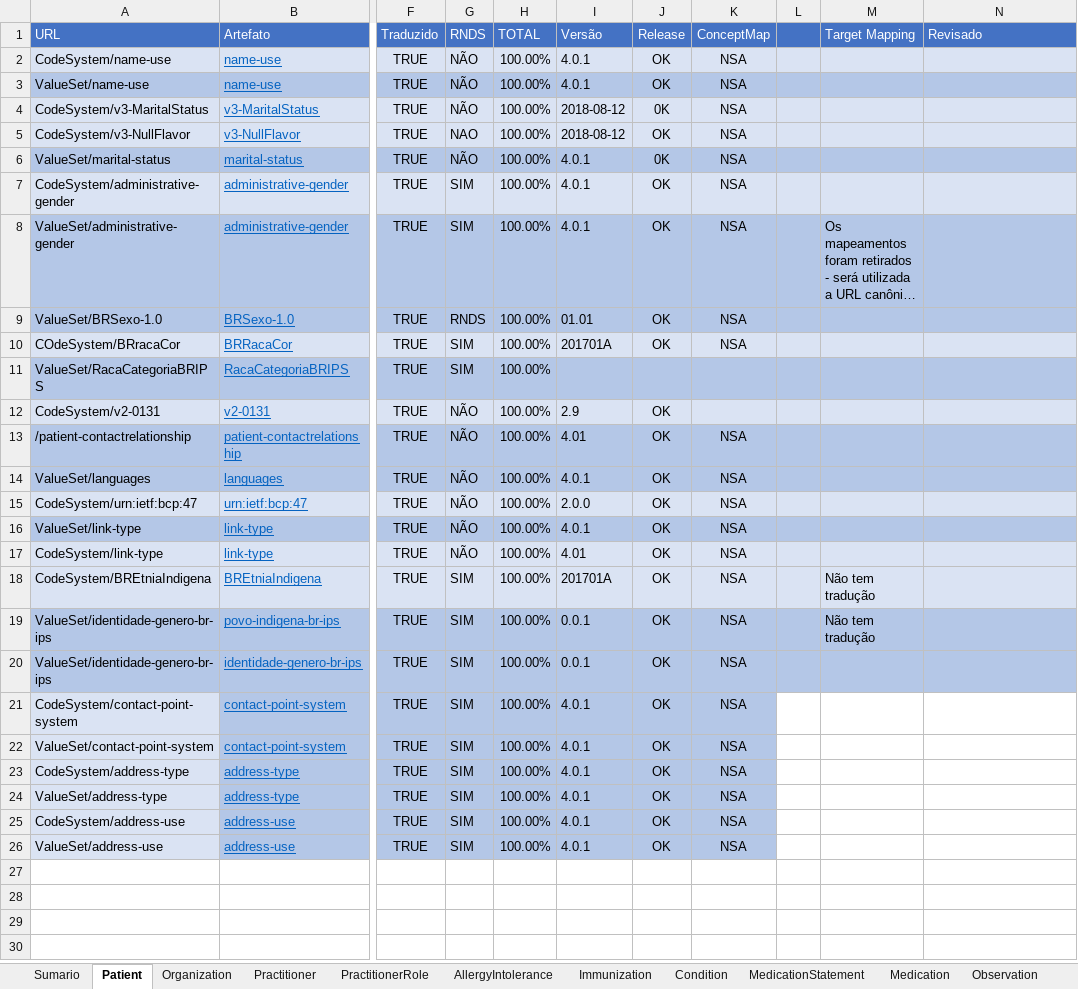
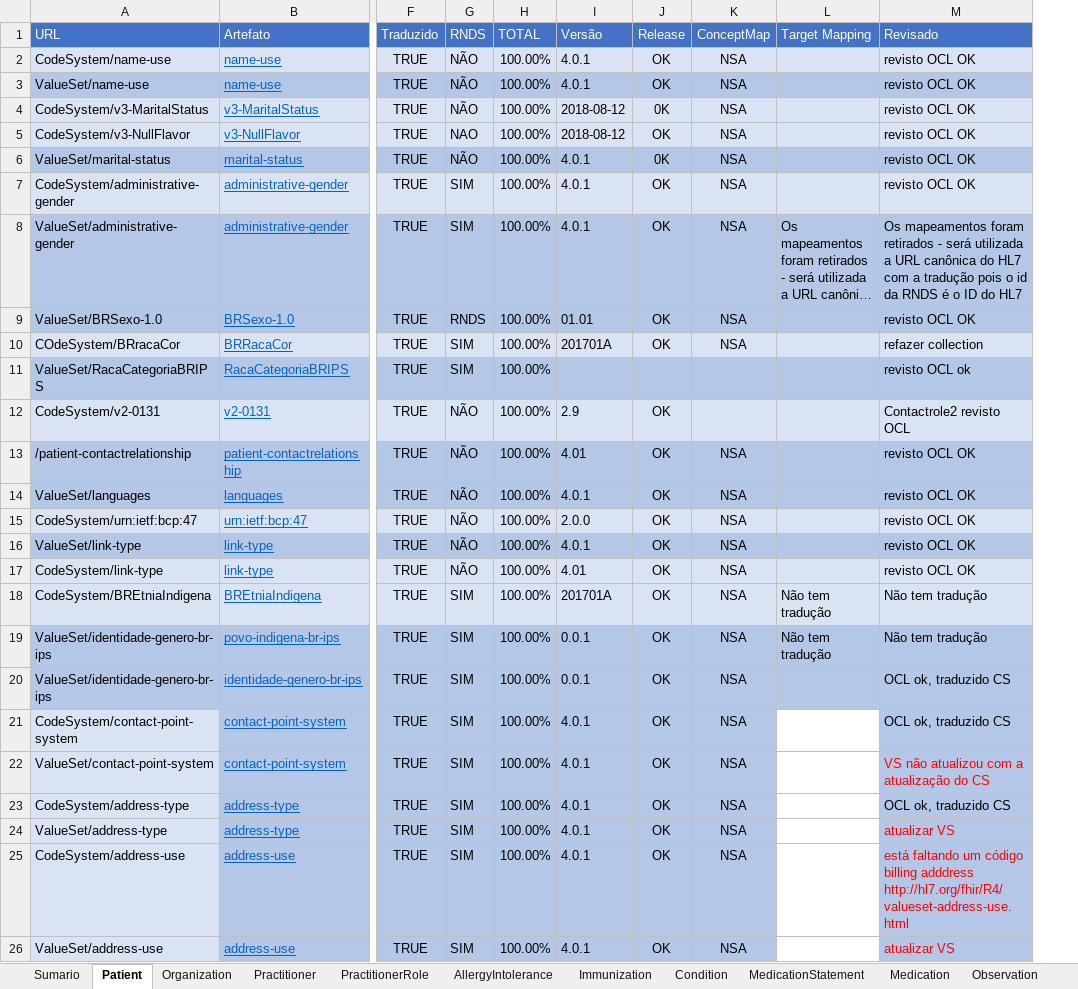
Before and after one commit to moaassis/https-git-codecommit.sa-east-1.amazonaws.com-v1-repos-ips-brasil-documentos, an Excel workbook: Gestão do Projeto/Indicadores/SumarioIndicadores.xlsx, sheet Patient, drawn as a sheet; only a part is shown, gaps mark what is left out; long unchanged cells end in …; values as stored, in another font and other column widths than the file's, no borders; removed rows and columns are numbered as before the commit, all else as after; the diff names each change by its address in the sheet, - before the commit and + after, or states it on an @@ line.

```diff
--- a/Gestão do Projeto/Indicadores/SumarioIndicadores.xlsx (sheet Patient)
+++ b/Gestão do Projeto/Indicadores/SumarioIndicadores.xlsx (sheet Patient)
-column L, empty
-M2:M7 (Revisado): (empty)
+M2:M7 (Revisado): revisto OCL OK
-M8 (Revisado): (empty)
+M8 (Revisado): Os mapeamentos foram retirados - será utilizada a URL canônica do HL7 com a tradução pois o id da RNDS é o ID do HL7
-M9 (Revisado): (empty)
+M9 (Revisado): revisto OCL OK
-M10 (Revisado): (empty)
+M10 (Revisado): refazer collection
-M11 (Revisado): (empty)
+M11 (Revisado): revisto OCL ok
-M12 (Revisado): (empty)
+M12 (Revisado): Contactrole2 revisto OCL
-M13:M17 (Revisado): (empty)
+M13:M17 (Revisado): revisto OCL OK
-M18:M19 (Revisado): (empty)
+M18:M19 (Revisado): Não tem tradução
-M20:M21 (Revisado): (empty)
+M20:M21 (Revisado): OCL ok, traduzido CS
-M21:M26 fill: none
+M21:M26 fill: #B4C7E7
-M22 (Revisado): (empty)
+M22 (Revisado): VS não atualizou com a atualização do CS
-M23 (Revisado): (empty)
+M23 (Revisado): OCL ok, traduzido CS
-M24 (Revisado): (empty)
+M24 (Revisado): atualizar VS
-M25 (Revisado): (empty)
+M25 (Revisado): está faltando um código billing adddress http://hl7.org/fhir/R4/valueset-address-use.html
-M26 (Revisado): (empty)
+M26 (Revisado): atualizar VS
```
Also changed, not shown: sheet AllergyIntolerance.
